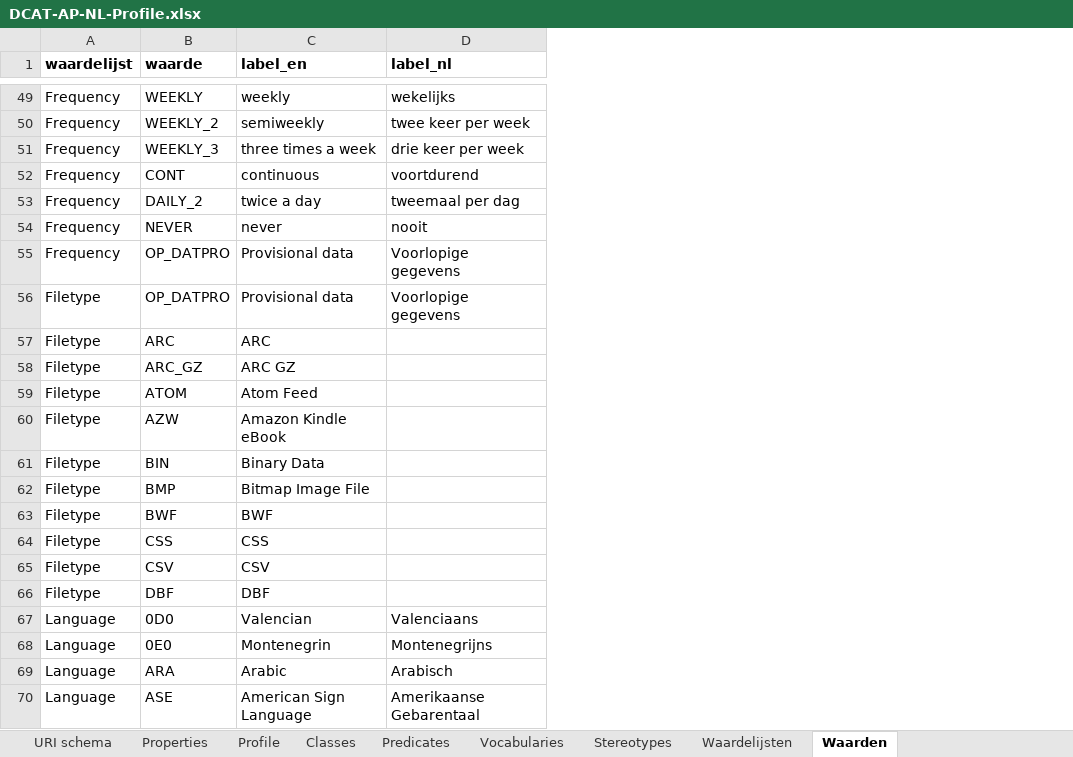
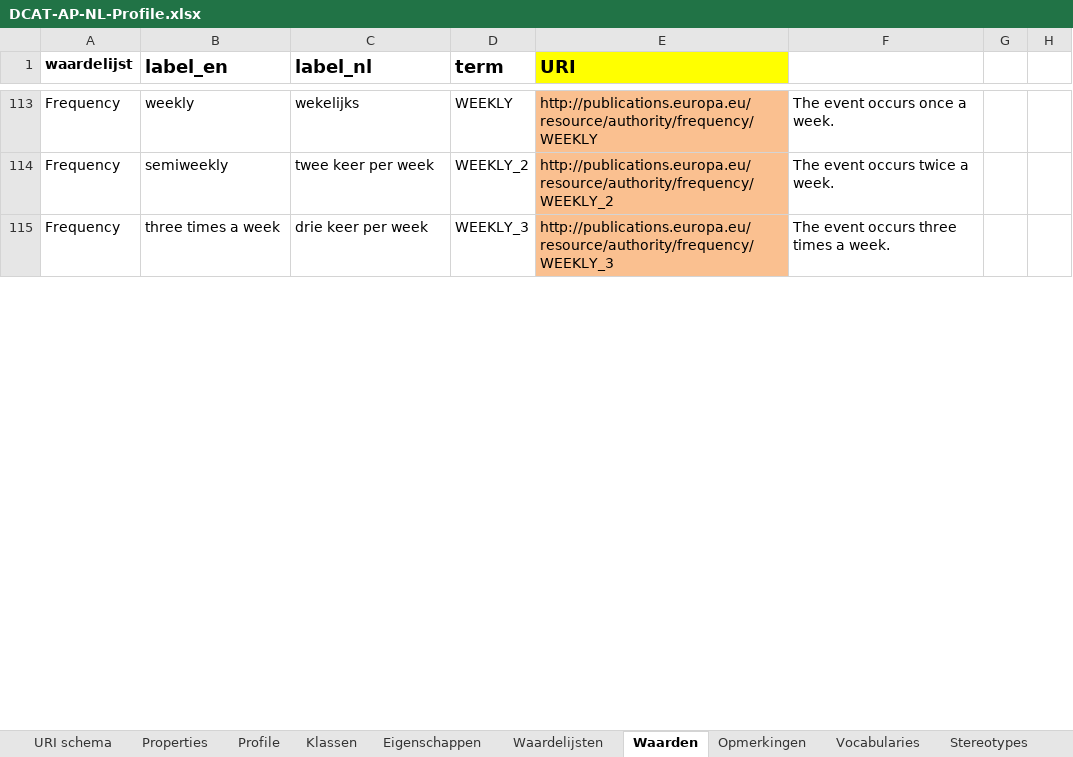
Before and after one commit to dataoverheid/DCAT-AP-NL, an Excel workbook: DCAT-AP-NL-Profile.xlsx, sheet Waarden, drawn as a sheet; only a part is shown, gaps mark what is left out; values as stored, in another font and other column widths than the file's, no borders; removed rows and columns are numbered as before the commit, all else as after; the diff covers the shown part only; the diff names each change by its address in the sheet, - before the commit and + after, or states it on an @@ line.

```diff
--- a/DCAT-AP-NL-Profile.xlsx (sheet Waarden)
+++ b/DCAT-AP-NL-Profile.xlsx (sheet Waarden)
-sheet tab: Classes
-sheet tab: Predicates
+sheet tab: Klassen
+sheet tab: Eigenschappen
+sheet tab: Opmerkingen
@@ sheet tab order changed: URI schema | Properties | Profile | Klassen | Eigenschappen | Waardelijsten | Waarden | Opmerkingen | Vocabularies | Stereotypes @@
-column B (waarde), rows 49-51: WEEKLY | WEEKLY_2 | WEEKLY_3
+column D (term), rows 113-115: WEEKLY | WEEKLY_2 | WEEKLY_3
+column E (URI), rows 113-115: http://publications.europa.eu/resource/authority/frequency/WEEKLY | http://publications.europa.eu/resource/authority/frequency/WEEKLY_2 | http://publications.europa.eu/resource/authority/frequency/WEEKLY_3
+column F, rows 113-115: The event occurs once a week. | The event occurs twice a week. | The event occurs three times a week.
+column G, empty
+column H, empty
@@ B1:C1 text size: larger @@
@@ row 52 moved to row 100: Frequency @@
@@ row 53 moved to row 102: Frequency @@
@@ row 54 moved to row 107: Frequency @@
-row 55: Frequency | OP_DATPRO | Provisional data | Voorlopige gegevens
-row 56: Filetype | OP_DATPRO | Provisional data | Voorlopige gegevens
-row 57: Filetype | ARC | ARC
-row 58: Filetype | ARC_GZ | ARC GZ
-row 59: Filetype | ATOM | Atom Feed
-row 60: Filetype | AZW | Amazon Kindle eBook
-row 61: Filetype | BIN | Binary Data
-row 62: Filetype | BMP | Bitmap Image File
-row 63: Filetype | BWF | BWF
-row 64: Filetype | CSS | CSS
-row 65: Filetype | CSV | CSV
-row 66: Filetype | DBF | DBF
-row 67: Language | 0D0 | Valencian | Valenciaans
-row 68: Language | 0E0 | Montenegrin | Montenegrijns
-row 69: Language | ARA | Arabic | Arabisch
-row 70: Language | ASE | American Sign Language | Amerikaanse Gebarentaal
```
Also changed, not shown: 111 added rows, 55 removed rows and 138 edited cells elsewhere in this sheet, sheet Waardelijsten, sheet URI schema, sheet Properties, sheet Stereotypes, sheet Profile.
